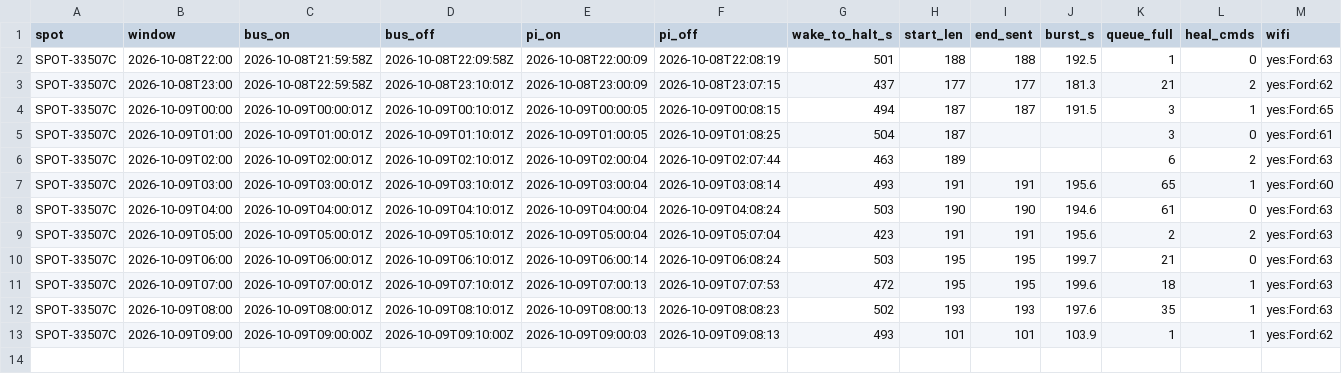
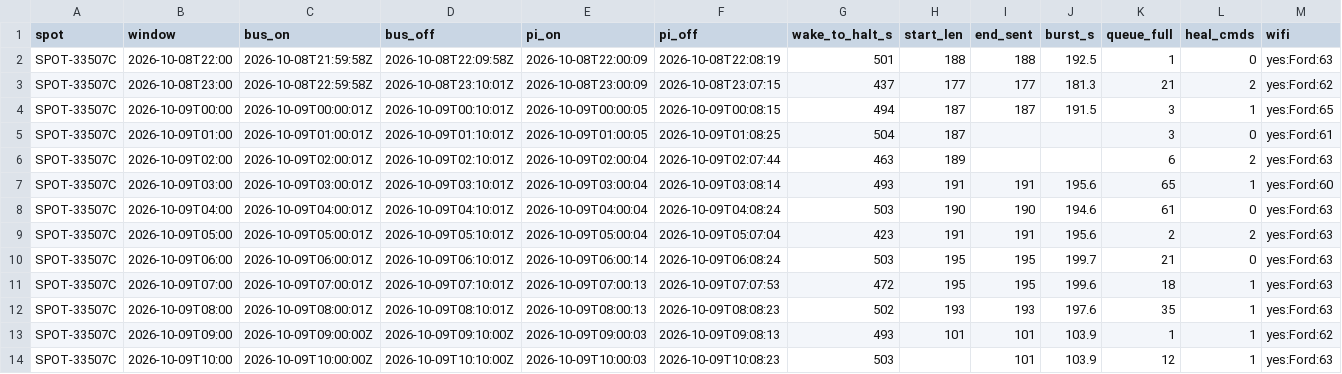
Before and after one commit to nickraymond/bm_cam_legacy, a CSV file: runs/jxl_rc_20261008/wakes.csv, drawn as a sheet.

Commit message:
JXL-RC wake 13

```diff
--- a/runs/jxl_rc_20261008/wakes.csv
+++ b/runs/jxl_rc_20261008/wakes.csv
@@ -13 +13,2 @@ SPOT-33507C,2026-10-09T08:00,2026-10-09T08:00:01Z,2026-10-09T08:10:01Z,2026-10-0
 SPOT-33507C,2026-10-09T09:00,2026-10-09T09:00:00Z,2026-10-09T09:10:00Z,2026-10-09T09:00:03,2026-10-09T09:08:13,493,101,101,103.9,1,1,yes:Ford:62
+SPOT-33507C,2026-10-09T10:00,2026-10-09T10:00:00Z,2026-10-09T10:10:00Z,2026-10-09T10:00:03,2026-10-09T10:08:23,503,,101,103.9,12,1,yes:Ford:63
```
Also changed, not shown: runs/jxl_rc_20261008/backlog.csv, 8 other files.
